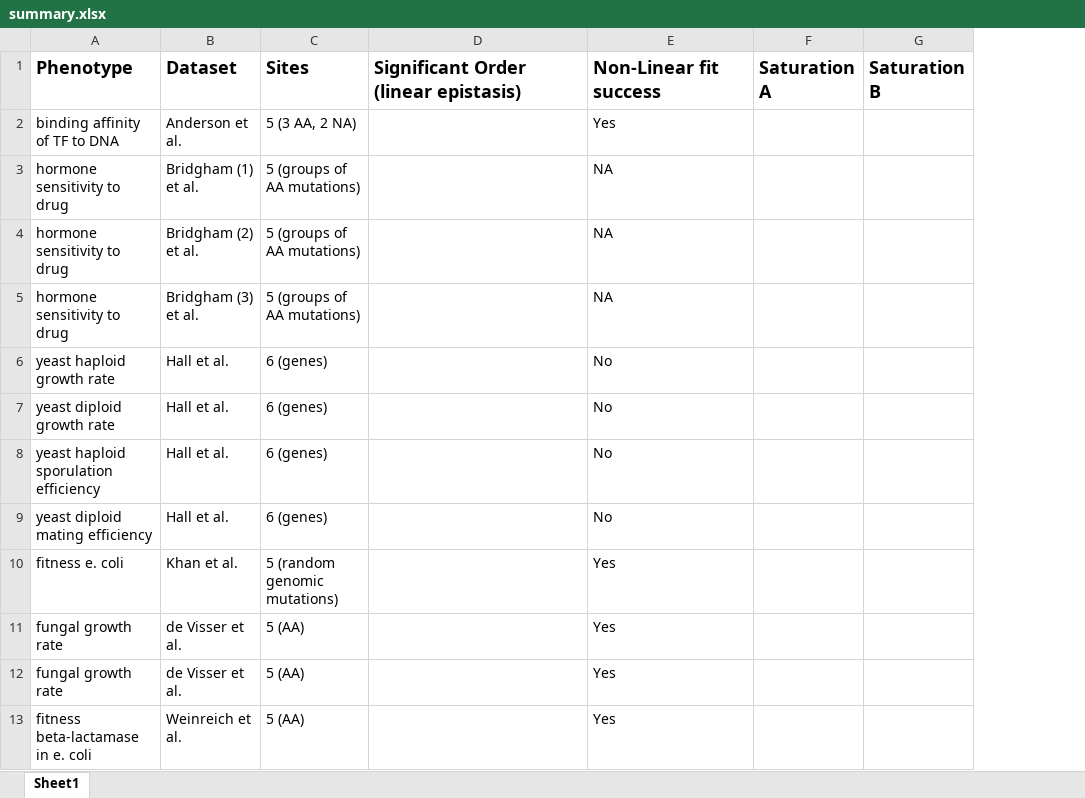
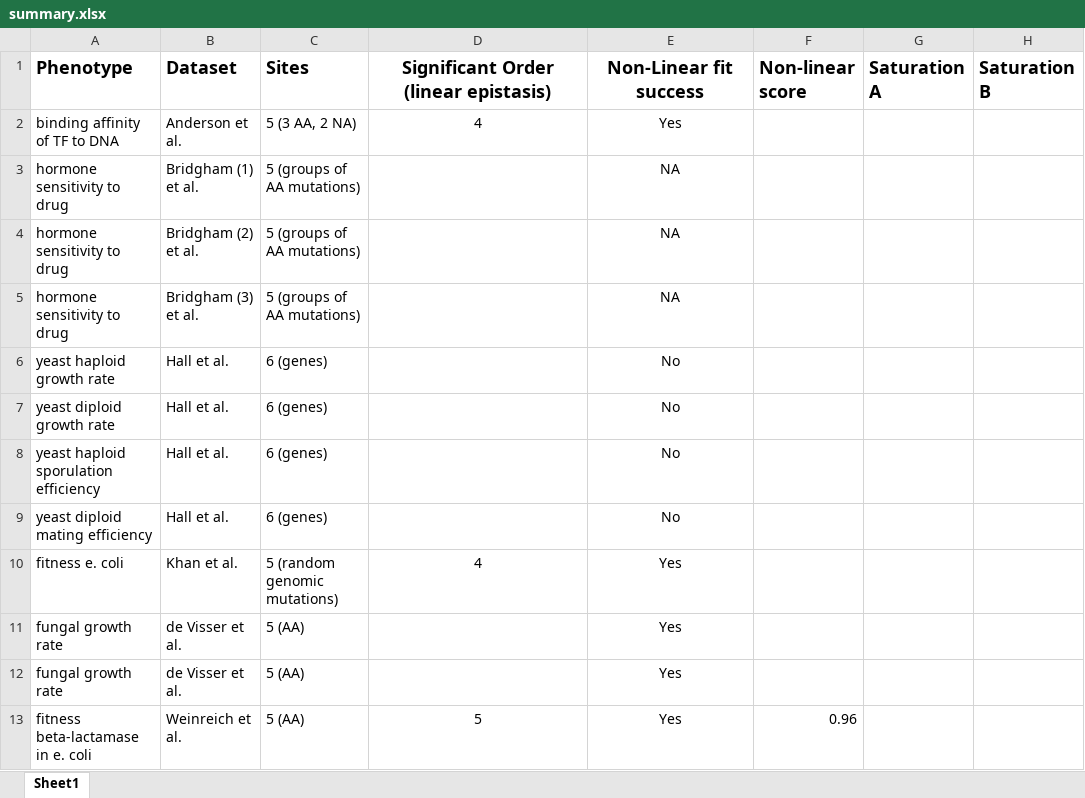
Before and after one commit to harmslab/notebooks-nonlinear-high-order-epistasis, an Excel workbook: summary.xlsx, sheet Sheet1, drawn as a sheet; values as stored, in another font and other column widths than the file's, no borders; the diff names each change by its address in the sheet, - before the commit and + after, or states it on an @@ line.

```diff
--- a/summary.xlsx (sheet Sheet1)
+++ b/summary.xlsx (sheet Sheet1)
+column F (Non-linear score), row 13: 0.96
-D1:E1 alignment: left
+D1:E1 alignment: center
-D2: (empty)
+D2: 4
-E2:E13 alignment: left
+E2:E13 alignment: center
-D10: (empty)
+D10: 4
-D13: (empty)
+D13: 5
```
Also changed, not shown: 3 other files.
